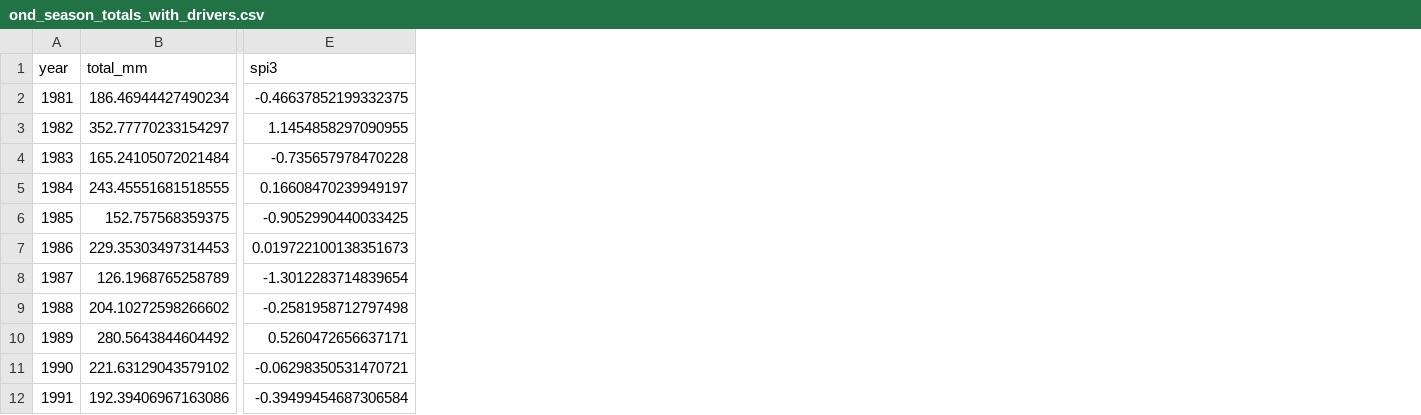
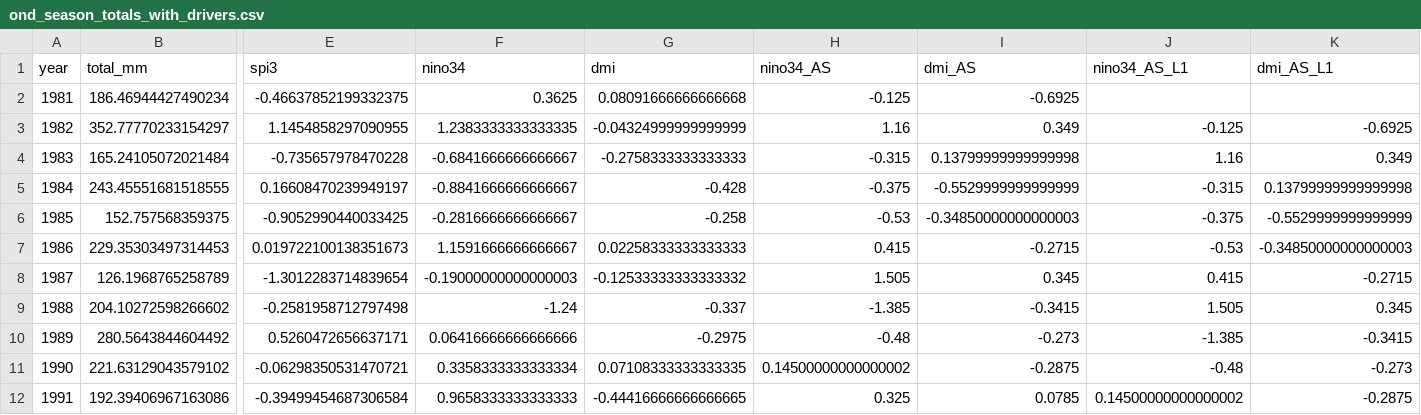
Before and after one commit to sophia14324/Kenya-Short-Rains-OND---ML-Climate-Diagnostics, a CSV file: data/processed/ond_season_totals_with_drivers.csv, drawn as a sheet; only a part is shown, gaps mark what is left out; the diff names each change by its address in the sheet, - before the commit and + after, or states it on an @@ line.

Commit message:
add drivers

```diff
--- a/data/processed/ond_season_totals_with_drivers.csv
+++ b/data/processed/ond_season_totals_with_drivers.csv
+column F (nino34), rows 2-12: 0.3625 | 1.2383333333333335 | -0.6841666666666667 | -0.8841666666666667 | -0.2816666666666667 | 1.1591666666666667 | -0.19000000000000003 | -1.24 | 0.06416666666666666 | 0.3358333333333334 | 0.9658333333333333
+column G (dmi), rows 2-12: 0.08091666666666668 | -0.04324999999999999 | -0.2758333333333333 | -0.428 | -0.258 | 0.02258333333333333 | -0.12533333333333332 | -0.337 | -0.2975 | 0.07108333333333335 | -0.44416666666666665
+column H (nino34_AS), rows 2-12: -0.125 | 1.16 | -0.315 | -0.375 | -0.53 | 0.415 | 1.505 | -1.385 | -0.48 | 0.14500000000000002 | 0.325
+column I (dmi_AS), rows 2-12: -0.6925 | 0.349 | 0.13799999999999998 | -0.5529999999999999 | -0.34850000000000003 | -0.2715 | 0.345 | -0.3415 | -0.273 | -0.2875 | 0.0785
+column J (nino34_AS_L1), rows 3-12: -0.125 | 1.16 | -0.315 | -0.375 | -0.53 | 0.415 | 1.505 | -1.385 | -0.48 | 0.14500000000000002
+column K (dmi_AS_L1), rows 3-12: -0.6925 | 0.349 | 0.13799999999999998 | -0.5529999999999999 | -0.34850000000000003 | -0.2715 | 0.345 | -0.3415 | -0.273 | -0.2875
```
Also changed, not shown: 1 other file.
